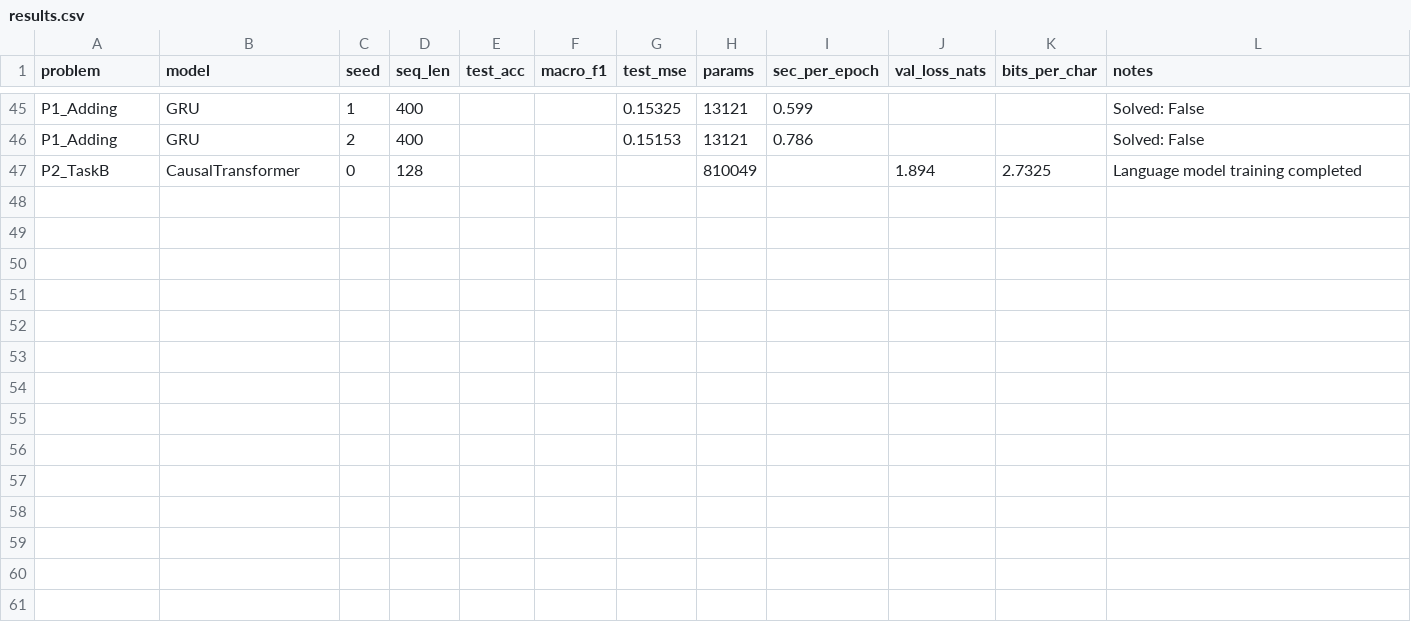
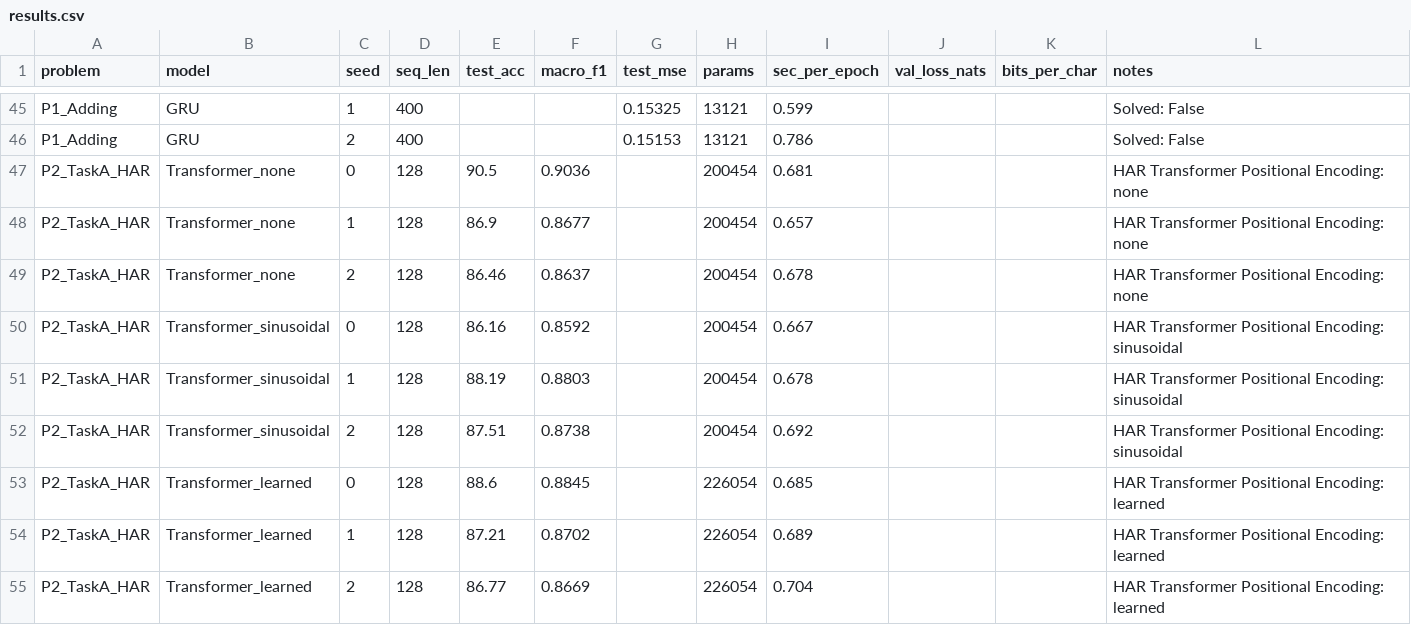
Before and after one commit to 2026aj05949/DNN_Assignment_2, a CSV file: results.csv, drawn as a sheet; only a part is shown, gaps mark what is left out.

Commit message:
result

```diff
--- a/results.csv
+++ b/results.csv
@@ -46,2 +46,10 @@ P1_Adding,GRU,1,400,,,0.15325,13121,0.599,,,Solved: False
 P1_Adding,GRU,2,400,,,0.15153,13121,0.786,,,Solved: False
-P2_TaskB,CausalTransformer,0,128,,,,810049,,1.894,2.7325,Language model training completed
+P2_TaskA_HAR,Transformer_none,0,128,90.5,0.9036,,200454,0.681,,,HAR Transformer Positional Encoding: none
+P2_TaskA_HAR,Transformer_none,1,128,86.9,0.8677,,200454,0.657,,,HAR Transformer Positional Encoding: none
+P2_TaskA_HAR,Transformer_none,2,128,86.46,0.8637,,200454,0.678,,,HAR Transformer Positional Encoding: none
+P2_TaskA_HAR,Transformer_sinusoidal,0,128,86.16,0.8592,,200454,0.667,,,HAR Transformer Positional Encoding: sinusoidal
+P2_TaskA_HAR,Transformer_sinusoidal,1,128,88.19,0.8803,,200454,0.678,,,HAR Transformer Positional Encoding: sinusoidal
+P2_TaskA_HAR,Transformer_sinusoidal,2,128,87.51,0.8738,,200454,0.692,,,HAR Transformer Positional Encoding: sinusoidal
+P2_TaskA_HAR,Transformer_learned,0,128,88.6,0.8845,,226054,0.685,,,HAR Transformer Positional Encoding: learned
+P2_TaskA_HAR,Transformer_learned,1,128,87.21,0.8702,,226054,0.689,,,HAR Transformer Positional Encoding: learned
+P2_TaskA_HAR,Transformer_learned,2,128,86.77,0.8669,,226054,0.704,,,HAR Transformer Positional Encoding: learned
```
